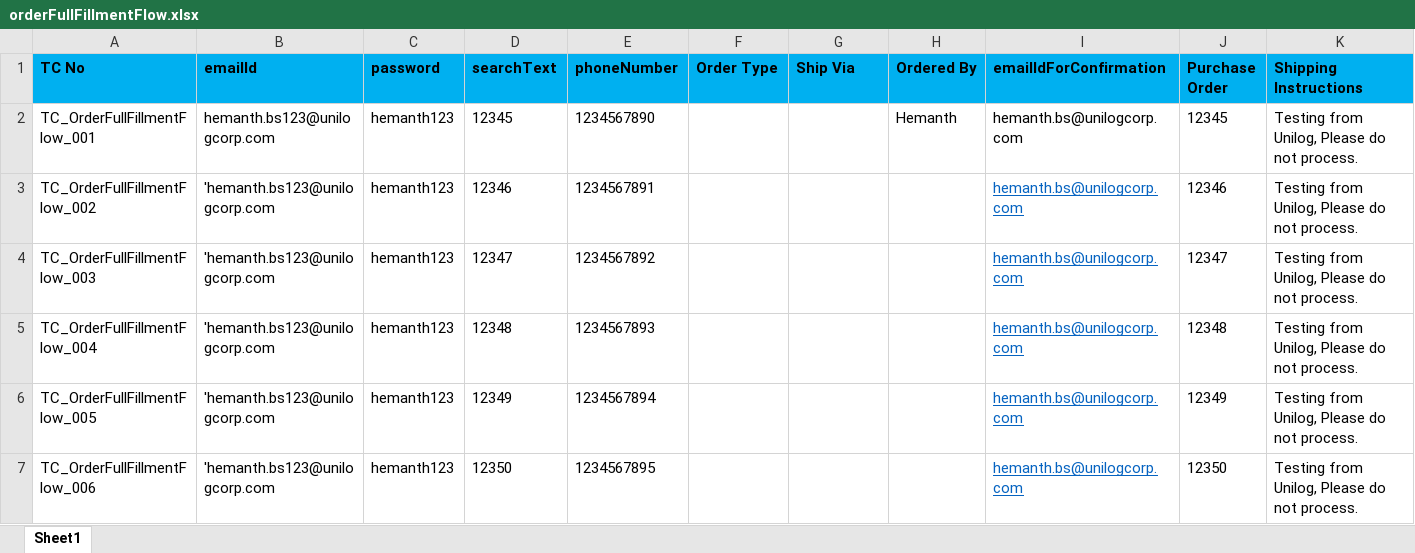
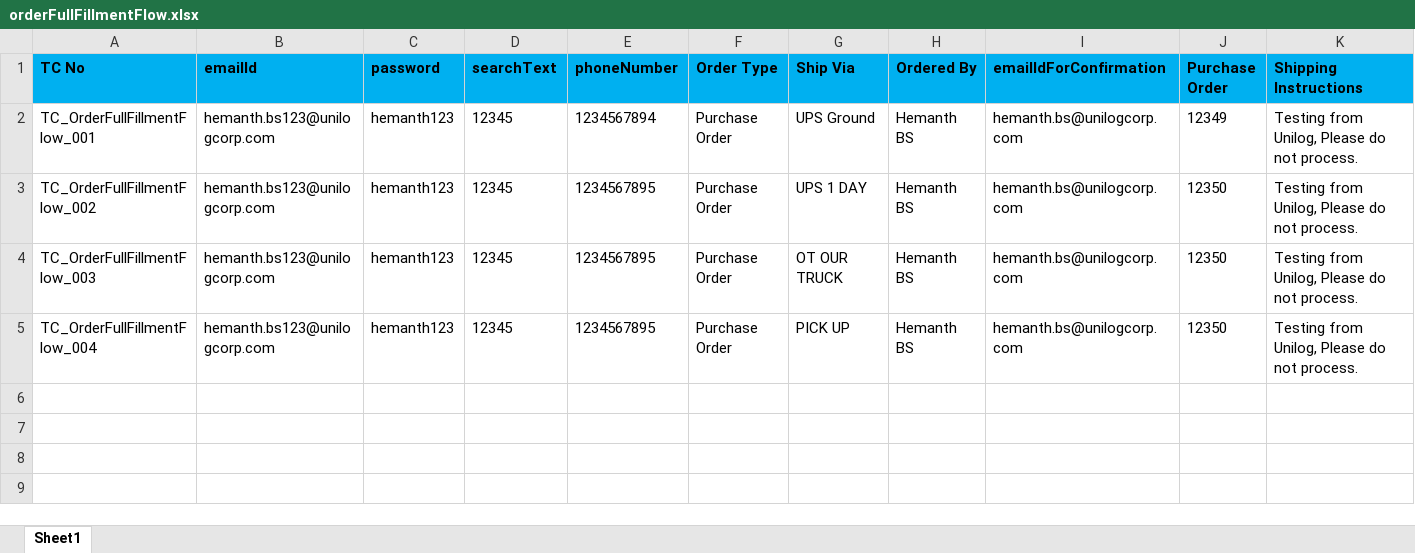
Before and after one commit to markapuramhari/thecollective, an Excel workbook: resources/ExcelsheetData/orderFullFillmentFlow.xlsx, sheet Sheet1, drawn as a sheet; only a part is shown; values as stored, in another font and other column widths than the file's, no borders; rows hold the shown columns only; the diff names each change by its address in the sheet, - before the commit and + after, or states it on an @@ line.

Commit message:
Halfway through removing multiple excelsheets

```diff
--- a/resources/ExcelsheetData/orderFullFillmentFlow.xlsx (sheet Sheet1)
+++ b/resources/ExcelsheetData/orderFullFillmentFlow.xlsx (sheet Sheet1)
-E2 (phoneNumber): 1234567890
+E2 (phoneNumber): 1234567894
-F2:F5 (Order Type): (empty)
+F2:F5 (Order Type): Purchase Order
-G2 (Ship Via): (empty)
+G2 (Ship Via): UPS Ground
-H2 (Ordered By): Hemanth
+H2 (Ordered By): Hemanth BS
-J2 (Purchase Order): 12345
+J2 (Purchase Order): 12349
-B3:B5 (emailId): 'hemanth.bs123@unilogcorp.com
+B3:B5 (emailId): hemanth.bs123@unilogcorp.com
-D3 (searchText): 12346
+D3 (searchText): 12345
-E3 (phoneNumber): 1234567891
+E3 (phoneNumber): 1234567895
-G3 (Ship Via): (empty)
+G3 (Ship Via): UPS 1 DAY
-H3:H5 (Ordered By): (empty)
+H3:H5 (Ordered By): Hemanth BS
@@ I3:I5 underline: on → off, text colour: #0563C1 → black @@
-J3 (Purchase Order): 12346
+J3 (Purchase Order): 12350
-D4 (searchText): 12347
+D4 (searchText): 12345
-E4 (phoneNumber): 1234567892
+E4 (phoneNumber): 1234567895
-G4 (Ship Via): (empty)
+G4 (Ship Via): OT OUR TRUCK
-J4 (Purchase Order): 12347
+J4 (Purchase Order): 12350
-D5 (searchText): 12348
+D5 (searchText): 12345
-E5 (phoneNumber): 1234567893
+E5 (phoneNumber): 1234567895
-G5 (Ship Via): (empty)
+G5 (Ship Via): PICK UP
-J5 (Purchase Order): 12348
+J5 (Purchase Order): 12350
-row 6: TC_OrderFullFillmentFlow_005 | 'hemanth.bs123@unilogcorp.com | hemanth123 | 12349 | 1234567894 |  |  |  | hemanth.bs@unilogcorp.com | 12349 | Testing from Unilog, Please do not process.
-row 7: TC_OrderFullFillmentFlow_006 | 'hemanth.bs123@unilogcorp.com | hemanth123 | 12350 | 1234567895 |  |  |  | hemanth.bs@unilogcorp.com | 12350 | Testing from Unilog, Please do not process.
```
Also changed, not shown: 26 other files.
